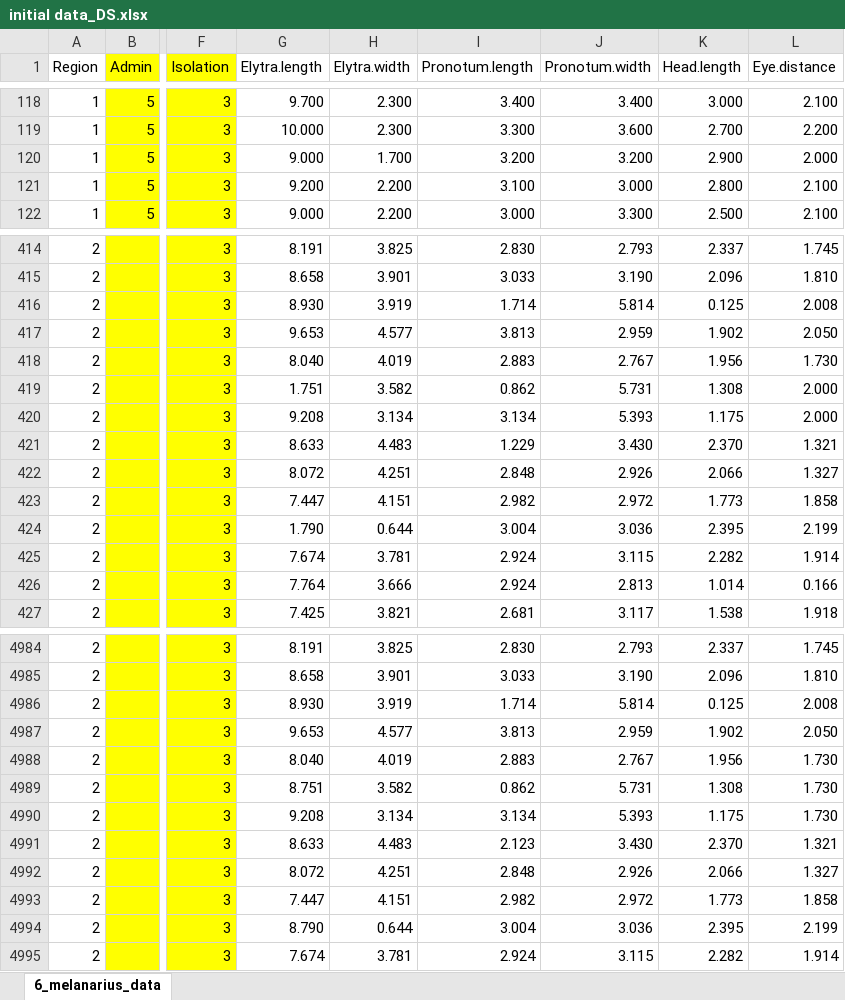
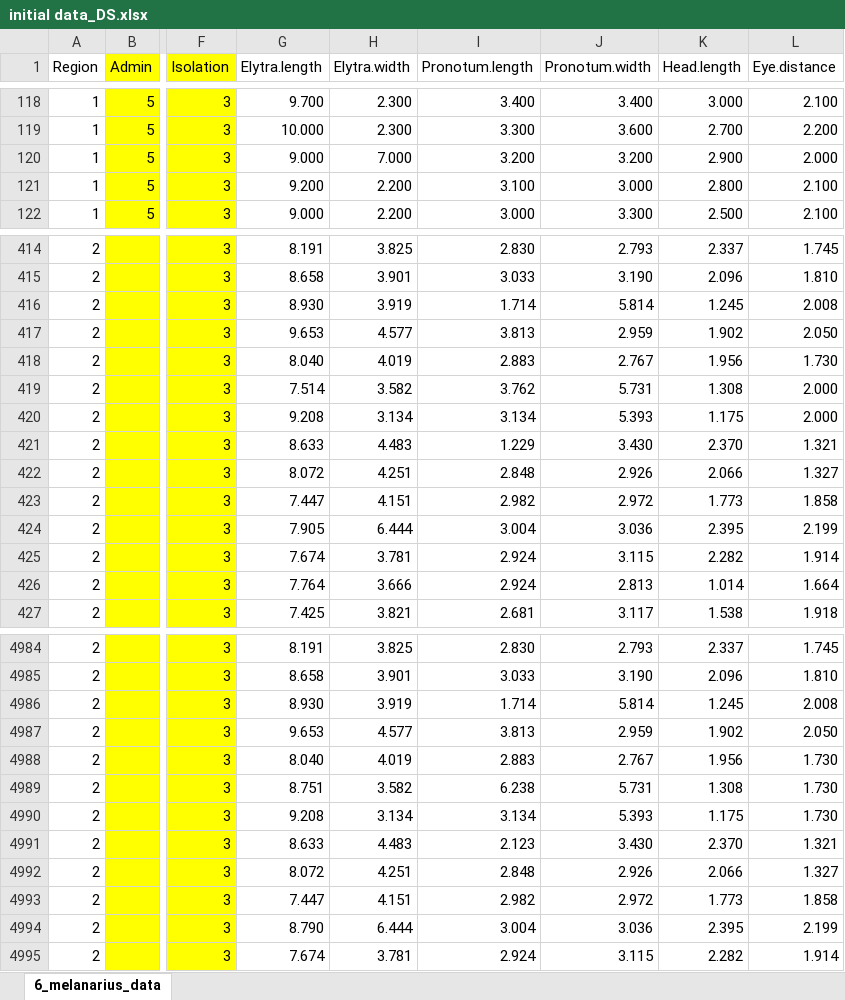
Before and after one commit to DomecStoces/Morphology_melanarius, an Excel workbook: initial data_DS.xlsx, sheet 6_melanarius_data, drawn as a sheet; only a part is shown, gaps mark what is left out; values as stored, in another font and other column widths than the file's, no borders; the diff covers the shown part only; the diff names each change by its address in the sheet, - before the commit and + after, or states it on an @@ line.

Commit message:
another corrections of biological filtering.

```diff
--- a/initial data_DS.xlsx (sheet 6_melanarius_data)
+++ b/initial data_DS.xlsx (sheet 6_melanarius_data)
-H120 (Elytra.width): 1.700
+H120 (Elytra.width): 7.000
-K416 (Head.length): 0.125
+K416 (Head.length): 1.245
-G419 (Elytra.length): 1.751
+G419 (Elytra.length): 7.514
-I419 (Pronotum.length): 0.862
+I419 (Pronotum.length): 3.762
-G424 (Elytra.length): 1.790
+G424 (Elytra.length): 7.905
-H424 (Elytra.width): 0.644
+H424 (Elytra.width): 6.444
-L426 (Eye.distance): 0.166
+L426 (Eye.distance): 1.664
-K4986 (Head.length): 0.125
+K4986 (Head.length): 1.245
-I4989 (Pronotum.length): 0.862
+I4989 (Pronotum.length): 6.238
-H4994 (Elytra.width): 0.644
+H4994 (Elytra.width): 6.444
```
Also changed, not shown: 10 edited cells elsewhere in this sheet.
